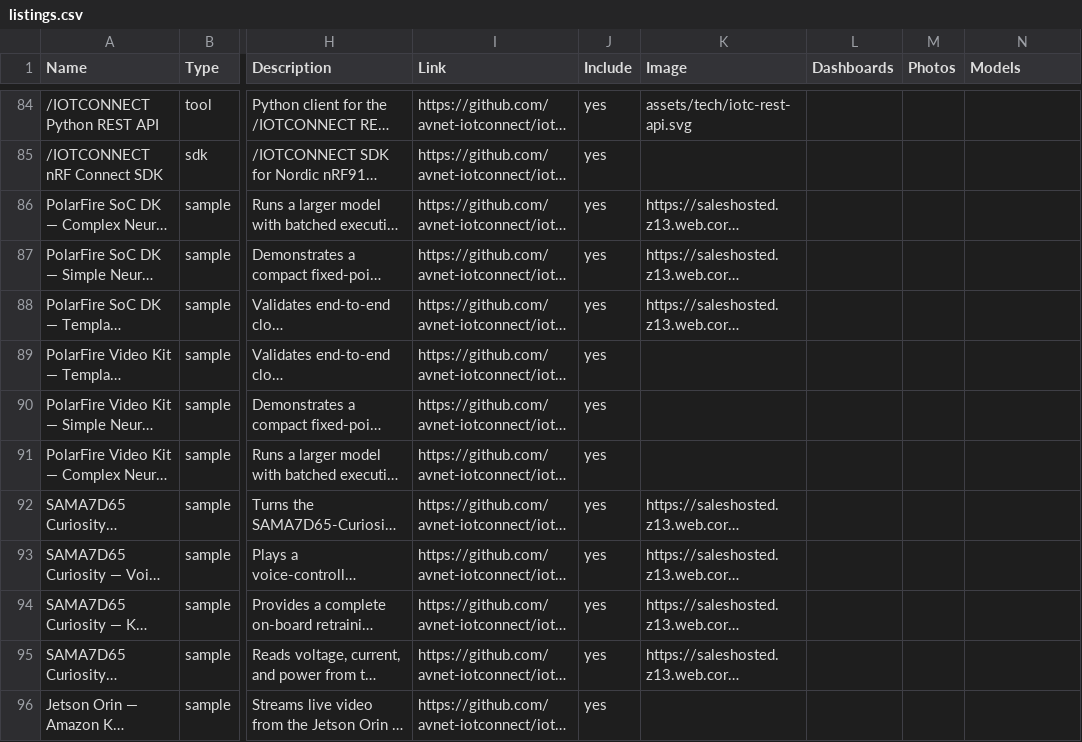
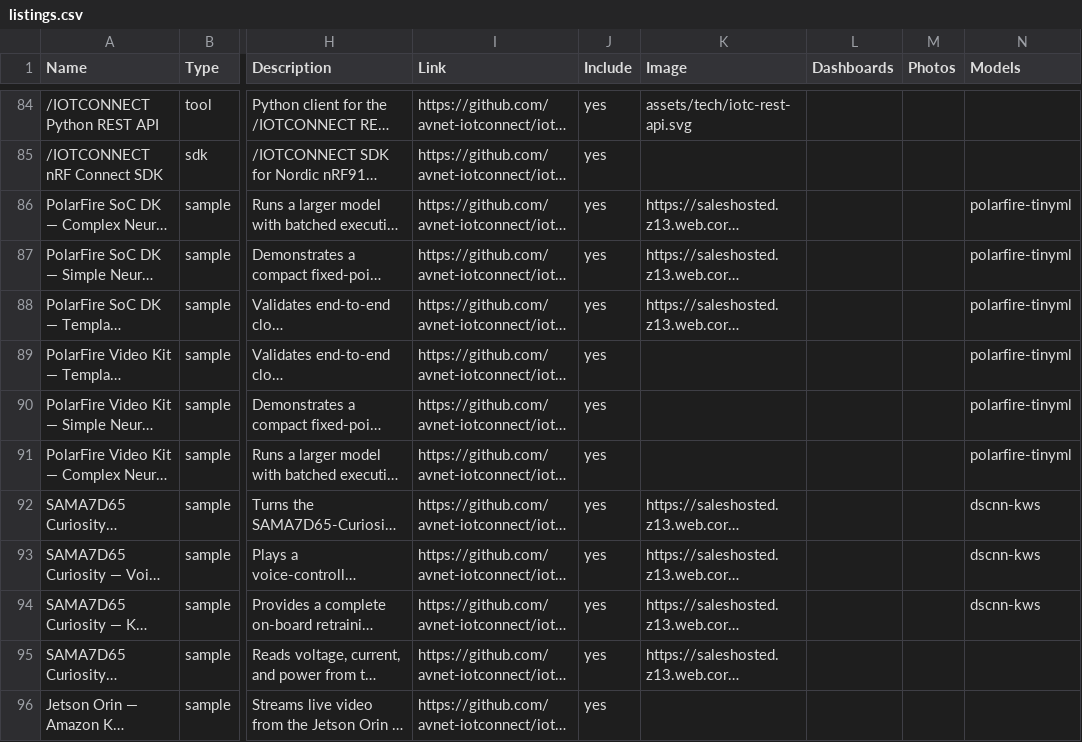
Before and after one commit to avnet-iotconnect/iotc-index, a CSV file: data/listings.csv, drawn as a sheet; only a part is shown, gaps mark what is left out; long unchanged cells end in …; the diff covers the shown part only; the diff names each change by its address in the sheet, - before the commit and + after, or states it on an @@ line.

Commit message:
Expand AI-model registry from deep repo mining; tag sub-demos, add 3 cards
Deep-mined subdirectory READMEs across the AI repos (esp. the mono-repo
iotc-python-lite-sdk-demos) to capture models that live in sub-projects, not
just at the listing level.

models.csv: 10 -> 18. New: eiq-genai-llm (NXP Danube-500M edge LLM),
eiq-vision-dms (NXP eIQ driver monitoring), dscnn-kws (keyword spotting),
drp-ai (Renesas RZ/V), mediapipe-pointnet, midas-depth, polarfire-tinyml,
eiq-tflm. Renamed yolo-ultralytics -> yolov8.

listings.csv: tagged 15 previously-untagged AI rows (SAMA7D65 KWS x3,
RZ/V2H + RZBoard DRP-AI, PolarFire NN x6, i.MX93/OSM93 DMS x3, TRIA arm)
and added 3 new cards — i.MX95 Edge GenAI, Raspberry Pi 5 Vision AI,
MCX N947 Zephyr TinyML.

boards.csv: add FRDM-IMX95.

QCS6490-Vision-AI-Demo and iotc-jetson-demo remain untagged (no model
discoverable via code search). index.json + AUDIT.md rebuilt by CI.

```diff
--- a/data/listings.csv
+++ b/data/listings.csv
-N86:N91 (Models): (empty)
+N86:N91 (Models): polarfire-tinyml
-N92:N94 (Models): (empty)
+N92:N94 (Models): dscnn-kws
```
Also changed, not shown: 3 added rows and 6 edited cells elsewhere in this file, data/boards.csv, data/models.csv.
